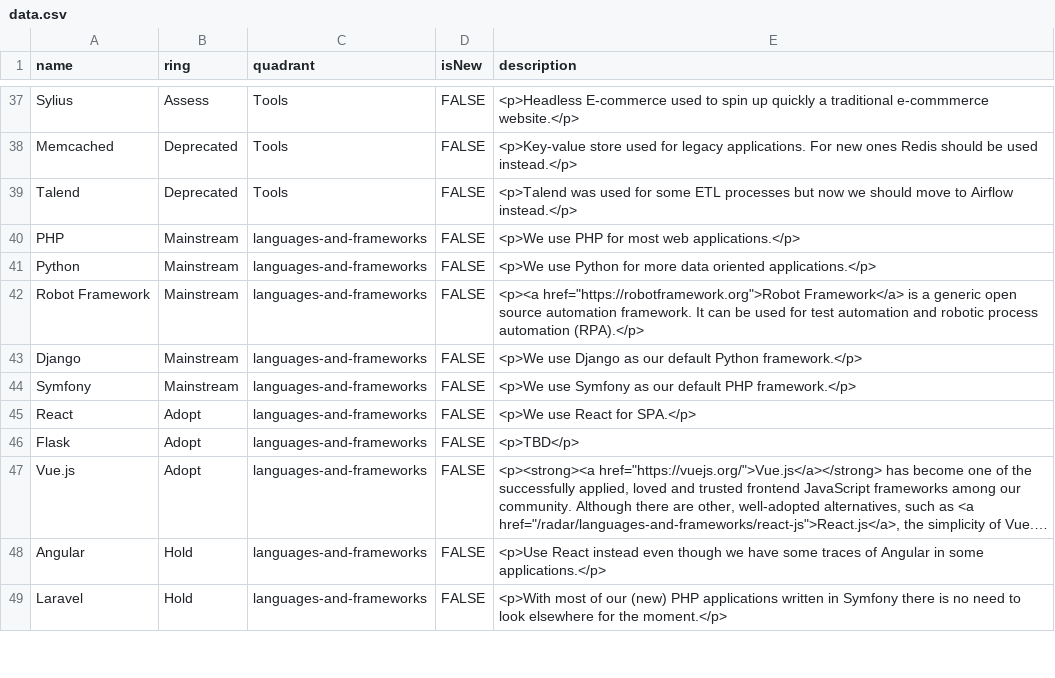
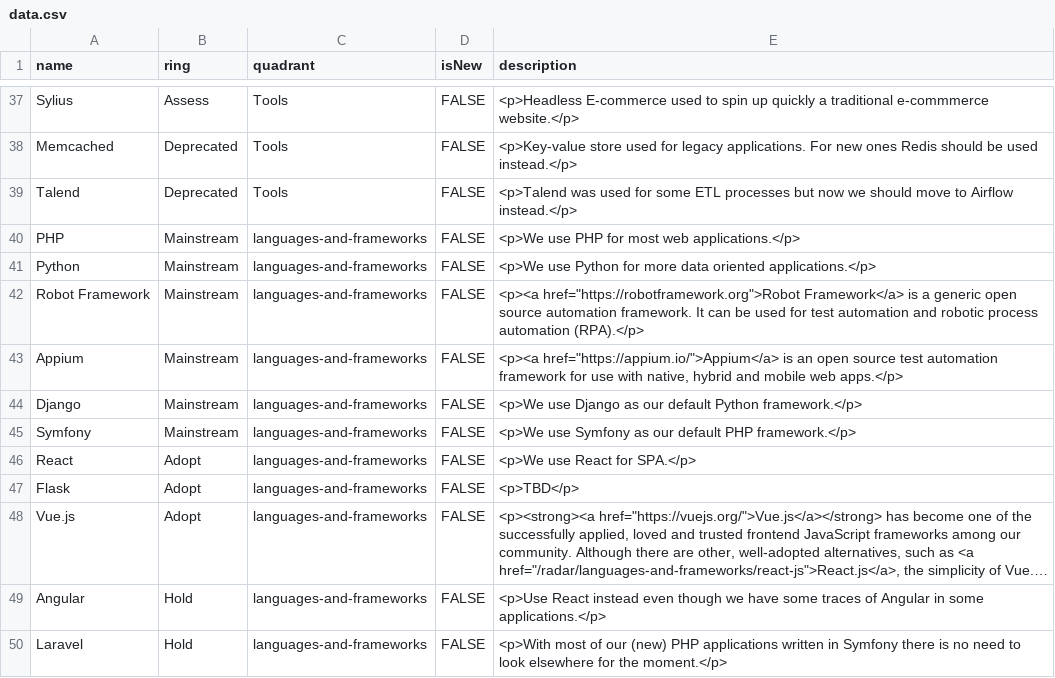
Before and after one commit to EmesaDEV/technology-radar, a CSV file: data.csv, drawn as a sheet; only a part is shown, gaps mark what is left out; long unchanged cells end in …; the diff names each change by its address in the sheet, - before the commit and + after, or states it on an @@ line.

Commit message:
IA-314: Data for QA

```diff
--- a/data.csv
+++ b/data.csv
+row 43: Appium | Mainstream | languages-and-frameworks | FALSE | <p><a href="https://appium.io/">Appium</a> is an open source test automation framework for use with native, hybrid and mobile web apps.</p>
```
